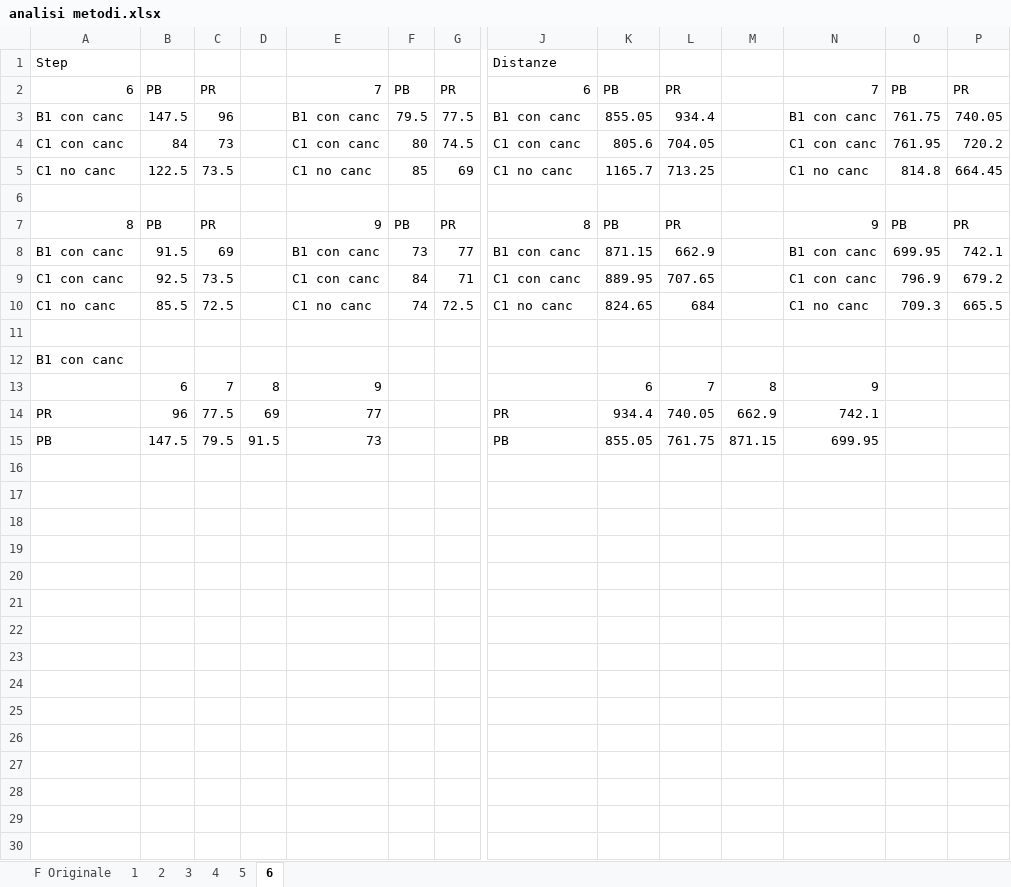
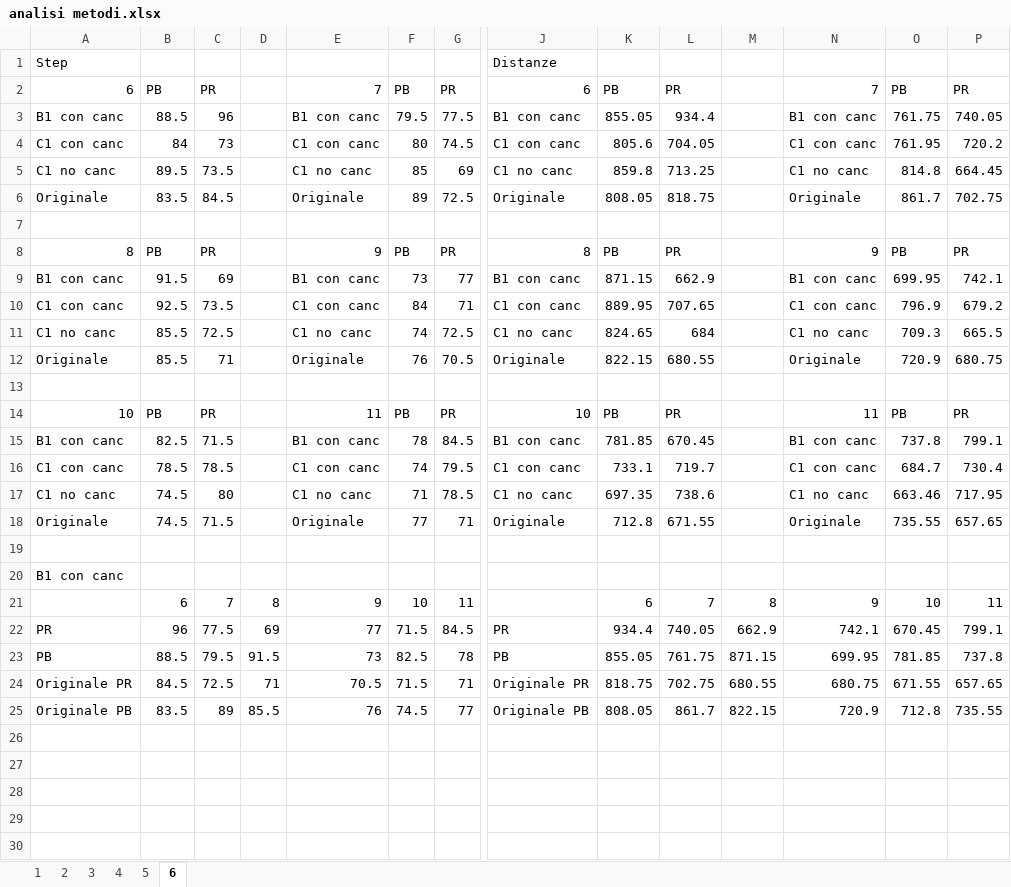
Before and after one commit to Mralx/Tesi, an Excel workbook: Documenti/Marco Catteneo/MRESim/logs/analisi metodi.xlsx, sheet 6, drawn as a sheet; only a part is shown, gaps mark what is left out; the shorter side is filled out with more unchanged rows; values as stored, in another font and other column widths than the file's, no borders; charts and pictures not drawn; addresses are those after the commit; rows hold the shown columns only; the diff covers the shown part only; the diff names each change by its address in the sheet, - before the commit and + after, or states it on an @@ line.

```diff
--- a/Documenti/Marco Catteneo/MRESim/logs/analisi metodi.xlsx (sheet 6)
+++ b/Documenti/Marco Catteneo/MRESim/logs/analisi metodi.xlsx (sheet 6)
-sheet tab: F Originale
-B3: 147.5
+B3: 88.5
-B5: 122.5
+B5: 89.5
-K5: 1165.7
+K5: 859.8
+row 6: Originale | 83.5 | 84.5 |  | Originale | 89 | 72.5 | Originale | 808.05 | 818.75 |  | Originale | 861.7 | 702.75
+row 12: Originale | 85.5 | 71 |  | Originale | 76 | 70.5 | Originale | 822.15 | 680.55 |  | Originale | 720.9 | 680.75
+row 13: (empty)
+row 14: 10 | PB | PR |  | 11 | PB | PR | 10 | PB | PR |  | 11 | PB | PR
+row 15: B1 con canc | 82.5 | 71.5 |  | B1 con canc | 78 | 84.5 | B1 con canc | 781.85 | 670.45 |  | B1 con canc | 737.8 | 799.1
+row 16: C1 con canc | 78.5 | 78.5 |  | C1 con canc | 74 | 79.5 | C1 con canc | 733.1 | 719.7 |  | C1 con canc | 684.7 | 730.4
+row 17: C1 no canc | 74.5 | 80 |  | C1 no canc | 71 | 78.5 | C1 no canc | 697.35 | 738.6 |  | C1 no canc | 663.46 | 717.95
+row 18: Originale | 74.5 | 71.5 |  | Originale | 77 | 71 | Originale | 712.8 | 671.55 |  | Originale | 735.55 | 657.65
-F21: (empty)
+F21: 10
-G21: (empty)
+G21: 11
-O21: (empty)
+O21: 10
-P21: (empty)
+P21: 11
-F22: (empty)
+F22: 71.5
-G22: (empty)
+G22: 84.5
-O22: (empty)
+O22: 670.45
-P22: (empty)
+P22: 799.1
-B23: 147.5
+B23: 88.5
-F23: (empty)
+F23: 82.5
-G23: (empty)
+G23: 78
-O23: (empty)
+O23: 781.85
-P23: (empty)
+P23: 737.8
-row 24: (empty)
+row 24: Originale PR | 84.5 | 72.5 | 71 | 70.5 | 71.5 | 71 | Originale PR | 818.75 | 702.75 | 680.55 | 680.75 | 671.55 | 657.65
+row 25: Originale PB | 83.5 | 89 | 85.5 | 76 | 74.5 | 77 | Originale PB | 808.05 | 861.7 | 822.15 | 720.9 | 712.8 | 735.55
```
Also changed, not shown: 3 added rows and 40 edited cells elsewhere in this sheet, sheet 4, sheet 5, sheet 2, sheet 1, sheet 3, formulas that keep their value, charts or pictures, Documenti/Marco Catteneo/MRESim/logs/Discretization/Grafici metriche.xlsx, 43 other files.
